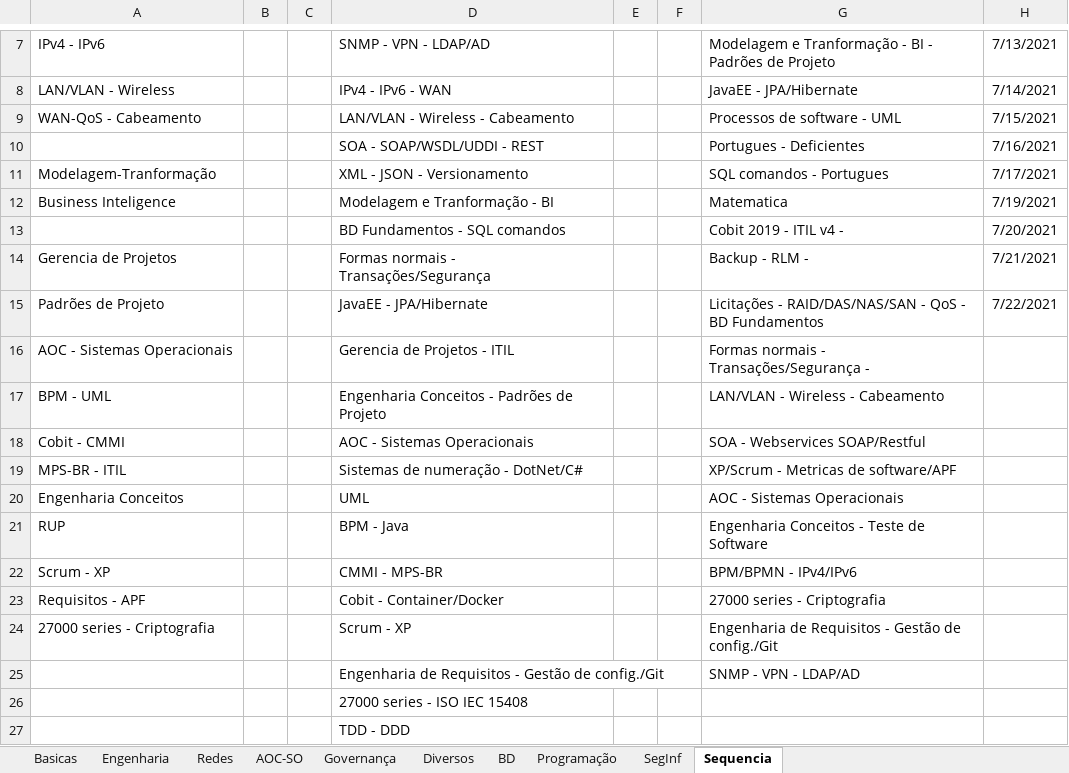
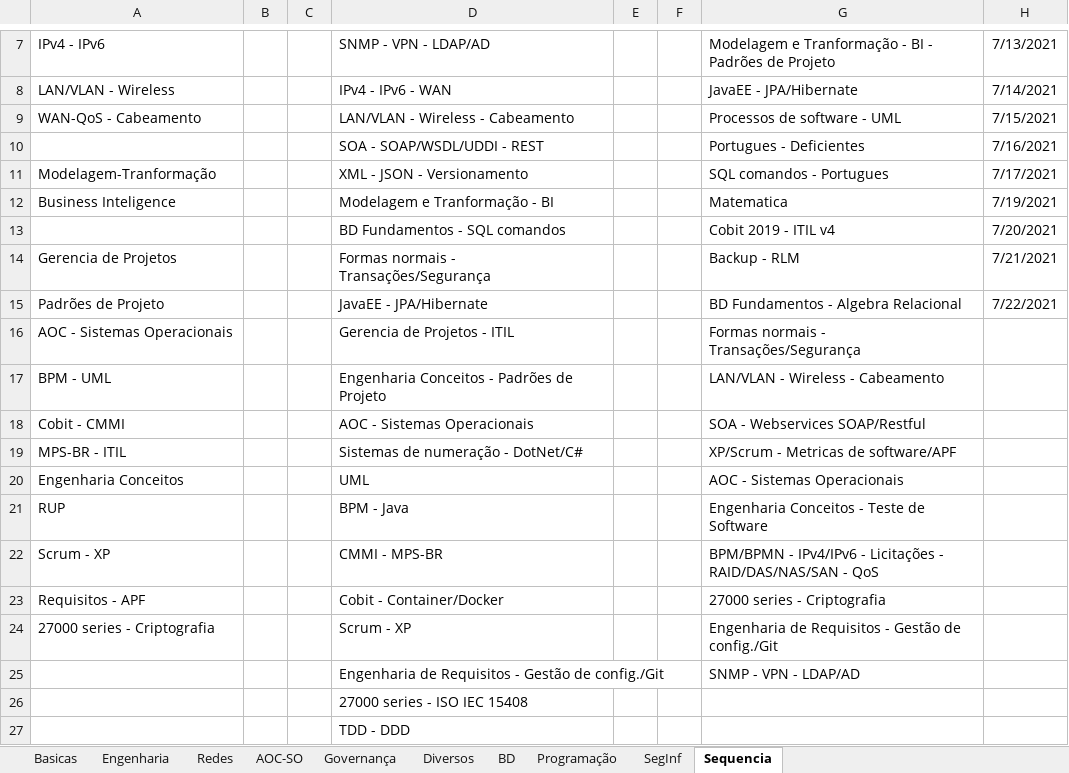
Before and after one commit to willhc1984/estudos, an Excel workbook: qconcursos.xlsx, sheet Sequencia, drawn as a sheet; only a part is shown, gaps mark what is left out; values as stored, in another font and other column widths than the file's, no borders; the diff names each change by its address in the sheet, - before the commit and + after, or states it on an @@ line.

Commit message:
up

```diff
--- a/qconcursos.xlsx (sheet Sequencia)
+++ b/qconcursos.xlsx (sheet Sequencia)
-G13: Cobit 2019 - ITIL v4 -
+G13: Cobit 2019 - ITIL v4
-G14: Backup - RLM -
+G14: Backup - RLM
-G15: Licitações - RAID/DAS/NAS/SAN - QoS - BD Fundamentos
+G15: BD Fundamentos - Algebra Relacional
-G16: Formas normais - Transações/Segurança -
+G16: Formas normais - Transações/Segurança
-G22: BPM/BPMN - IPv4/IPv6
+G22: BPM/BPMN - IPv4/IPv6 - Licitações - RAID/DAS/NAS/SAN - QoS
```
Also changed, not shown: sheet Diversos, sheet BD.
